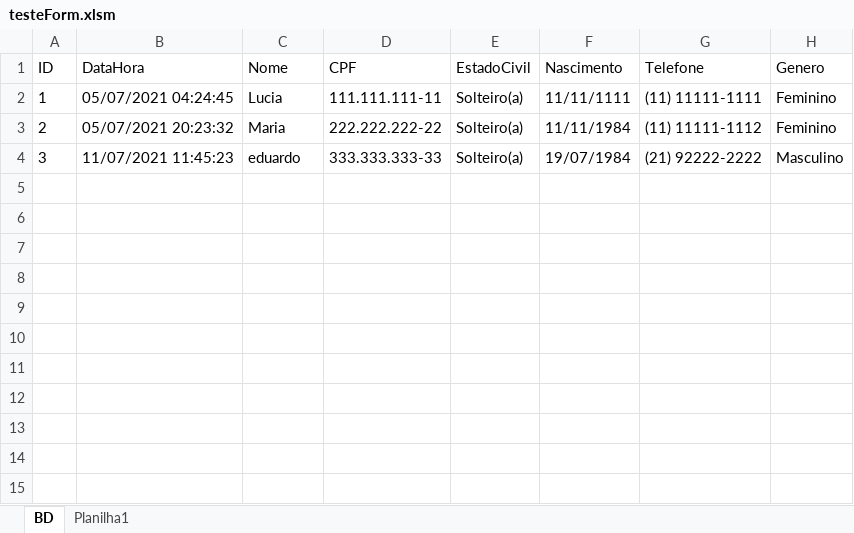
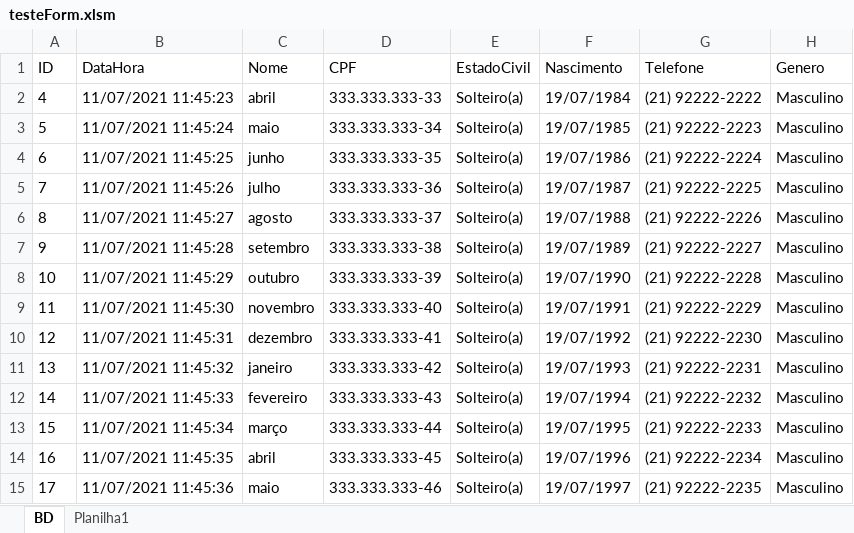
Before and after one commit to eduadonisss/ExcelVBA, an Excel workbook: testeForm.xlsm, sheet BD, drawn as a sheet; values as stored, in another font and other column widths than the file's, no borders; removed rows and columns are numbered as before the commit, all else as after; the diff names each change by its address in the sheet, - before the commit and + after, or states it on an @@ line.

Commit message:
Add files via upload

```diff
--- a/testeForm.xlsm (sheet BD)
+++ b/testeForm.xlsm (sheet BD)
-row 2: 1 | 05/07/2021 04:24:45 | Lucia | 111.111.111-11 | Solteiro(a) | 11/11/1111 | (11) 11111-1111 | Feminino
-row 3: 2 | 05/07/2021 20:23:32 | Maria | 222.222.222-22 | Solteiro(a) | 11/11/1984 | (11) 11111-1112 | Feminino
-A2 (ID): 3
+A2 (ID): 4
-C2 (Nome): eduardo
+C2 (Nome): abril
+row 3: 5 | 11/07/2021 11:45:24 | maio | 333.333.333-34 | Solteiro(a) | 19/07/1985 | (21) 92222-2223 | Masculino
+row 4: 6 | 11/07/2021 11:45:25 | junho | 333.333.333-35 | Solteiro(a) | 19/07/1986 | (21) 92222-2224 | Masculino
+row 5: 7 | 11/07/2021 11:45:26 | julho | 333.333.333-36 | Solteiro(a) | 19/07/1987 | (21) 92222-2225 | Masculino
+row 6: 8 | 11/07/2021 11:45:27 | agosto | 333.333.333-37 | Solteiro(a) | 19/07/1988 | (21) 92222-2226 | Masculino
+row 7: 9 | 11/07/2021 11:45:28 | setembro | 333.333.333-38 | Solteiro(a) | 19/07/1989 | (21) 92222-2227 | Masculino
+row 8: 10 | 11/07/2021 11:45:29 | outubro | 333.333.333-39 | Solteiro(a) | 19/07/1990 | (21) 92222-2228 | Masculino
+row 9: 11 | 11/07/2021 11:45:30 | novembro | 333.333.333-40 | Solteiro(a) | 19/07/1991 | (21) 92222-2229 | Masculino
+row 10: 12 | 11/07/2021 11:45:31 | dezembro | 333.333.333-41 | Solteiro(a) | 19/07/1992 | (21) 92222-2230 | Masculino
+row 11: 13 | 11/07/2021 11:45:32 | janeiro | 333.333.333-42 | Solteiro(a) | 19/07/1993 | (21) 92222-2231 | Masculino
+row 12: 14 | 11/07/2021 11:45:33 | fevereiro | 333.333.333-43 | Solteiro(a) | 19/07/1994 | (21) 92222-2232 | Masculino
+row 13: 15 | 11/07/2021 11:45:34 | março | 333.333.333-44 | Solteiro(a) | 19/07/1995 | (21) 92222-2233 | Masculino
+row 14: 16 | 11/07/2021 11:45:35 | abril | 333.333.333-45 | Solteiro(a) | 19/07/1996 | (21) 92222-2234 | Masculino
+row 15: 17 | 11/07/2021 11:45:36 | maio | 333.333.333-46 | Solteiro(a) | 19/07/1997 | (21) 92222-2235 | Masculino
```
